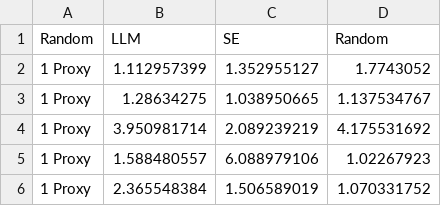
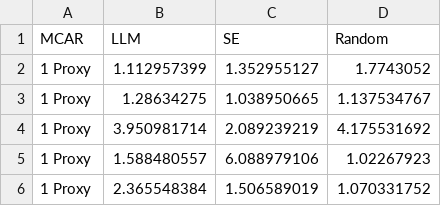
Before and after one commit to ProxyImputation/ProxyImputation, a CSV file: EvaluationResults/Experiment2/Exp2-MCAR.csv, drawn as a sheet; only a part is shown.

Commit message:
Update Exp2-MCAR.csv

```diff
--- a/EvaluationResults/Experiment2/Exp2-MCAR.csv
+++ b/EvaluationResults/Experiment2/Exp2-MCAR.csv
@@ -1,2 +1,2 @@
-Random,LLM,SE,Random
+MCAR,LLM,SE,Random
 1 Proxy,1.112957399,1.352955127,1.7743052
```
